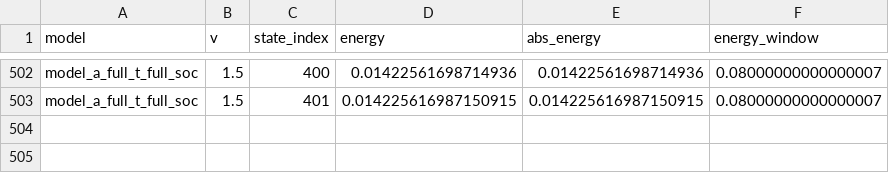
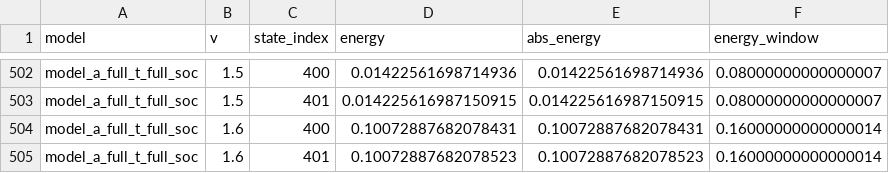
Before and after one commit to Lyidong128/X-type, a CSV file: topology_diagnosis_outputs_three_models_visual/model_a_full_t_full_soc/obc_marked_states_model_a_full_t_full_soc.csv, drawn as a sheet; only a part is shown, gaps mark what is left out; the diff names each change by its address in the sheet, - before the commit and + after, or states it on an @@ line.

```diff
--- a/topology_diagnosis_outputs_three_models_visual/model_a_full_t_full_soc/obc_marked_states_model_a_full_t_full_soc.csv
+++ b/topology_diagnosis_outputs_three_models_visual/model_a_full_t_full_soc/obc_marked_states_model_a_full_t_full_soc.csv
+row 504: model_a_full_t_full_soc | 1.6 | 400 | 0.10072887682078431 | 0.10072887682078431 | 0.16000000000000014
+row 505: model_a_full_t_full_soc | 1.6 | 401 | 0.10072887682078523 | 0.10072887682078523 | 0.16000000000000014
```
Also changed, not shown: topology_diagnosis_outputs_three_models_visual/model_b_t34_full_soc/obc_marked_states_model_b_t34_full_soc.csv, topology_diagnosis_outputs_three_models_visual/model_c_t34_soc34_only/obc_marked_states_model_c_t34_soc34_only.csv, 38 other files.
